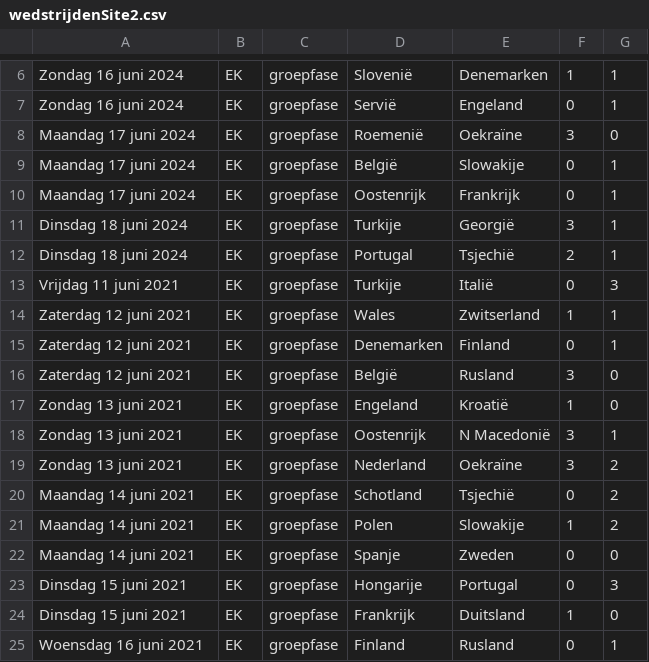
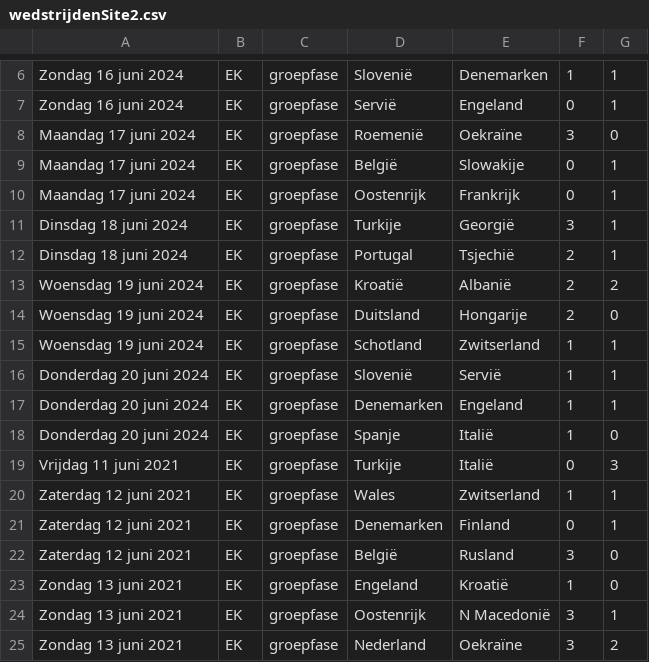
Before and after one commit to Pepijn-VanOotegem/EKProject, a CSV file: data/csv/scrappen/wedstrijdenSite2.csv, drawn as a sheet; only a part is shown, gaps mark what is left out; the shorter side is filled out with more unchanged rows.

```diff
--- a/data/csv/scrappen/wedstrijdenSite2.csv
+++ b/data/csv/scrappen/wedstrijdenSite2.csv
@@ -12,2 +12,8 @@ Dinsdag 18 juni 2024,EK,groepfase,Turkije,Georgië,3,1
 Dinsdag 18 juni 2024,EK,groepfase,Portugal,Tsjechië,2,1
+Woensdag 19 juni 2024,EK,groepfase,Kroatië,Albanië,2,2
+Woensdag 19 juni 2024,EK,groepfase,Duitsland,Hongarije,2,0
+Woensdag 19 juni 2024,EK,groepfase,Schotland,Zwitserland,1,1
+Donderdag 20 juni 2024,EK,groepfase,Slovenië,Servië,1,1
+Donderdag 20 juni 2024,EK,groepfase,Denemarken,Engeland,1,1
+Donderdag 20 juni 2024,EK,groepfase,Spanje,Italië,1,0
 Vrijdag 11 juni 2021,EK,groepfase,Turkije,Italië,0,3
```
Also changed, not shown: 4 other files.
